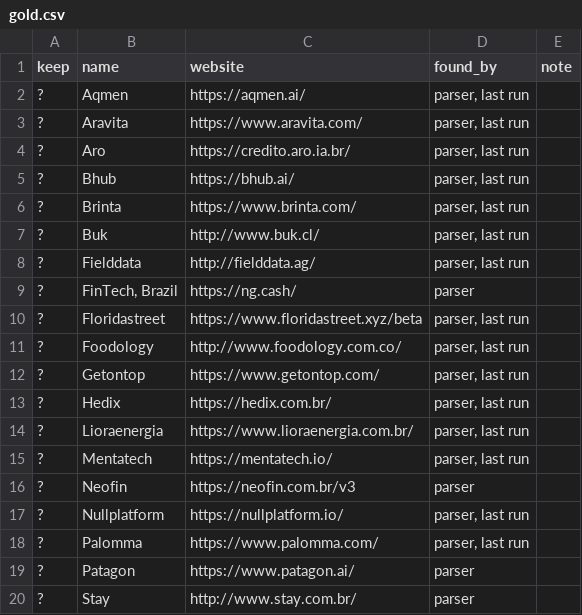
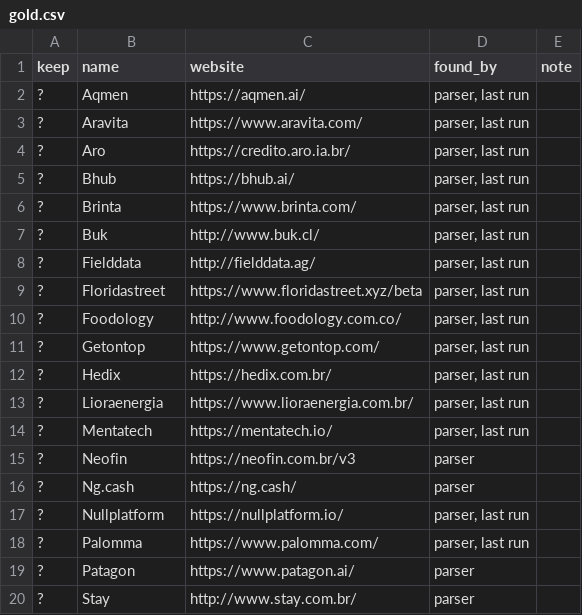
Before and after one commit to damofeigel/baquiano, a CSV file: evaluation/datasets/detection/17sigma/gold.csv, drawn as a sheet; only a part is shown.

```diff
--- a/evaluation/datasets/detection/17sigma/gold.csv
+++ b/evaluation/datasets/detection/17sigma/gold.csv
@@ -8,3 +8,2 @@ keep,name,website,found_by,note
 ?,Fielddata,http://fielddata.ag/,"parser, last run",
-?,"FinTech, Brazil",https://ng.cash/,parser,
 ?,Floridastreet,https://www.floridastreet.xyz/beta,"parser, last run",
@@ -16,2 +15,3 @@ keep,name,website,found_by,note
 ?,Neofin,https://neofin.com.br/v3,parser,
+?,Ng.cash,https://ng.cash/,parser,
 ?,Nullplatform,https://nullplatform.io/,"parser, last run",
```
Also changed, not shown: evaluation/datasets/detection/antler/gold.csv, evaluation/datasets/detection/kaszek/gold.csv, 18 other files.
